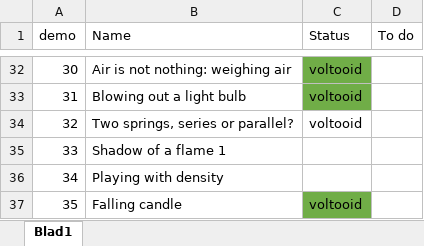
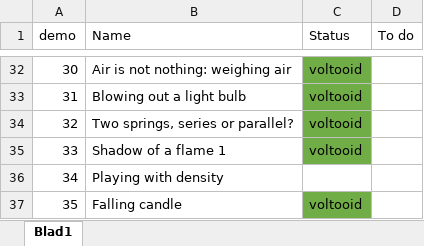
Before and after one commit to TeachBooks/Showing-Physics, an Excel workbook: demo overzicht.xlsx, sheet Blad1, drawn as a sheet; only a part is shown, gaps mark what is left out; values as stored, in another font and other column widths than the file's, no borders; the diff names each change by its address in the sheet, - before the commit and + after, or states it on an @@ line.

```diff
--- a/demo overzicht.xlsx (sheet Blad1)
+++ b/demo overzicht.xlsx (sheet Blad1)
-C34:C35 fill: none
+C34:C35 fill: #70AD47
-C35 (Status): (empty)
+C35 (Status): voltooid
```
Also changed, not shown: 5 other files.
